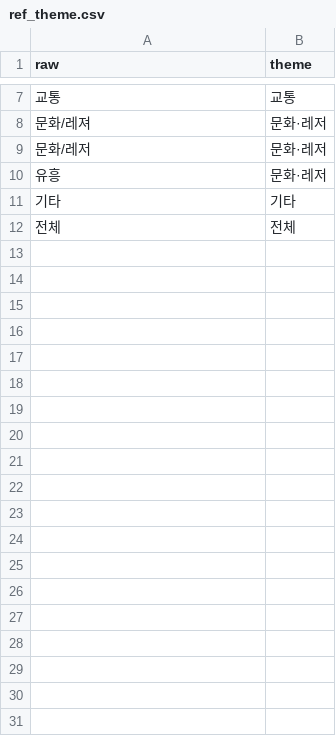
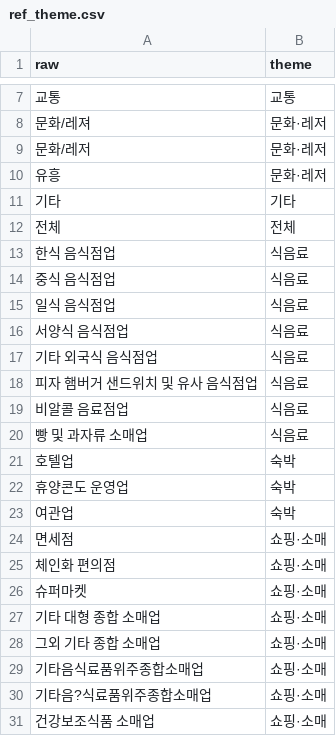
Before and after one commit to NerdCat822/jeju_bigdata_agent_hackathon, a CSV file: backend/data/ref/ref_theme.csv, drawn as a sheet; only a part is shown, gaps mark what is left out; the diff covers the shown part only.

```diff
--- a/backend/data/ref/ref_theme.csv
+++ b/backend/data/ref/ref_theme.csv
@@ -12 +12,20 @@ raw,theme
 전체,전체
+한식 음식점업,식음료
+중식 음식점업,식음료
+일식 음식점업,식음료
+서양식 음식점업,식음료
+기타 외국식 음식점업,식음료
+피자 햄버거 샌드위치 및 유사 음식점업,식음료
+비알콜 음료점업,식음료
+빵 및 과자류 소매업,식음료
+호텔업,숙박
+휴양콘도 운영업,숙박
+여관업,숙박
+면세점,쇼핑·소매
+체인화 편의점,쇼핑·소매
+슈퍼마켓,쇼핑·소매
+기타 대형 종합 소매업,쇼핑·소매
+그외 기타 종합 소매업,쇼핑·소매
+기타음식료품위주종합소매업,쇼핑·소매
+기타음?식료품위주종합소매업,쇼핑·소매
+건강보조식품 소매업,쇼핑·소매
```
Also changed, not shown: 24 added rows elsewhere in this file, 7 other files.
